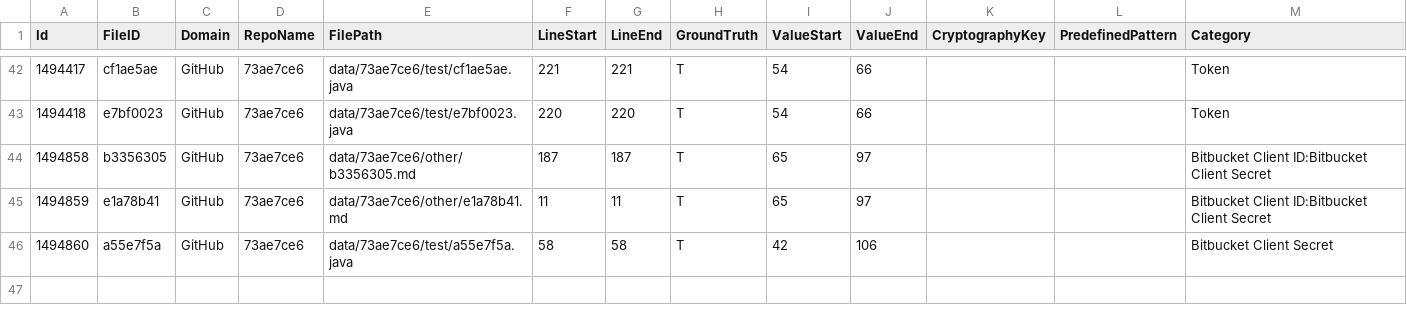
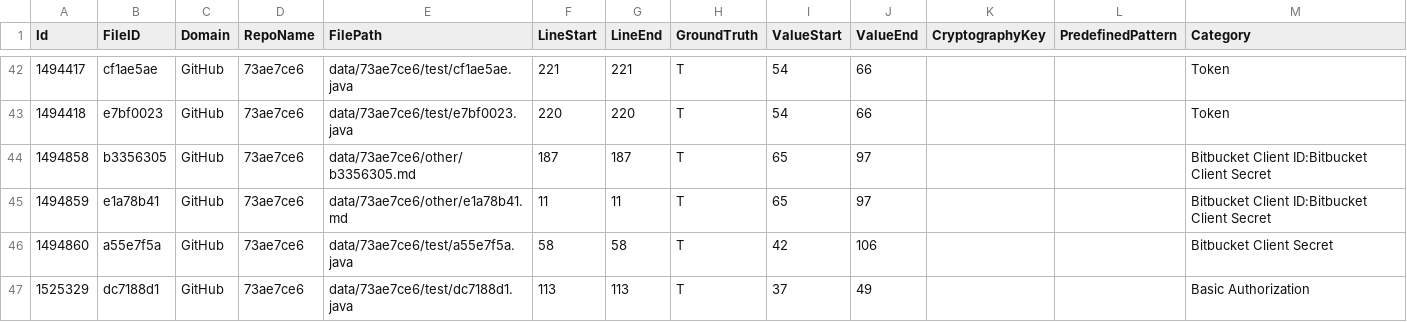
Before and after one commit to Samsung/CredData, a CSV file: meta/73ae7ce6.csv, drawn as a sheet; only a part is shown, gaps mark what is left out; the diff names each change by its address in the sheet, - before the commit and + after, or states it on an @@ line.

```diff
--- a/meta/73ae7ce6.csv
+++ b/meta/73ae7ce6.csv
+row 47: 1525329 | dc7188d1 | GitHub | 73ae7ce6 | data/73ae7ce6/test/dc7188d1.java | 113 | 113 | T | 37 | 49 |  |  | Basic Authorization
```
Also changed, not shown: meta/3bc98c93.csv, meta/793e12f9.csv, 32 other files.
